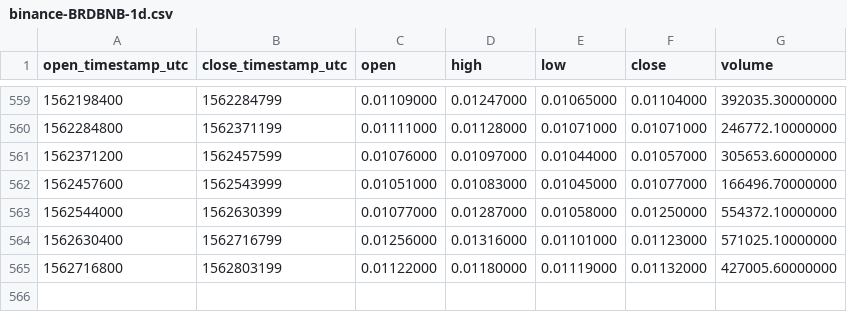
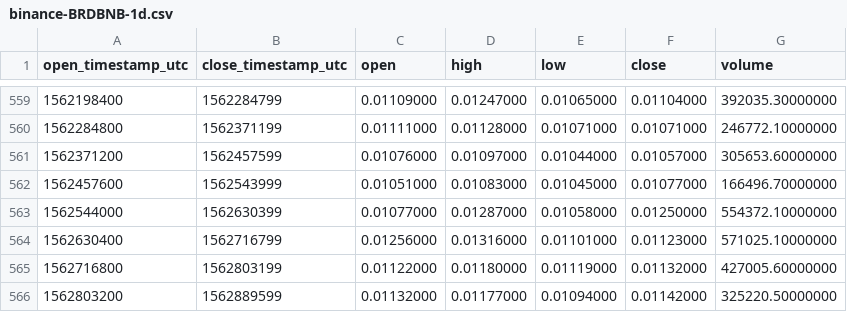
Before and after one commit to cryptobigbro/binance-BRDBNB, a CSV file: binance-BRDBNB-1d.csv, drawn as a sheet; only a part is shown, gaps mark what is left out; the diff names each change by its address in the sheet, - before the commit and + after, or states it on an @@ line.

Commit message:
Update OHLCV data.

```diff
--- a/binance-BRDBNB-1d.csv
+++ b/binance-BRDBNB-1d.csv
+row 566: 1562803200 | 1562889599 | 0.01132000 | 0.01177000 | 0.01094000 | 0.01142000 | 325220.50000000
```
Also changed, not shown: 1 other file.
